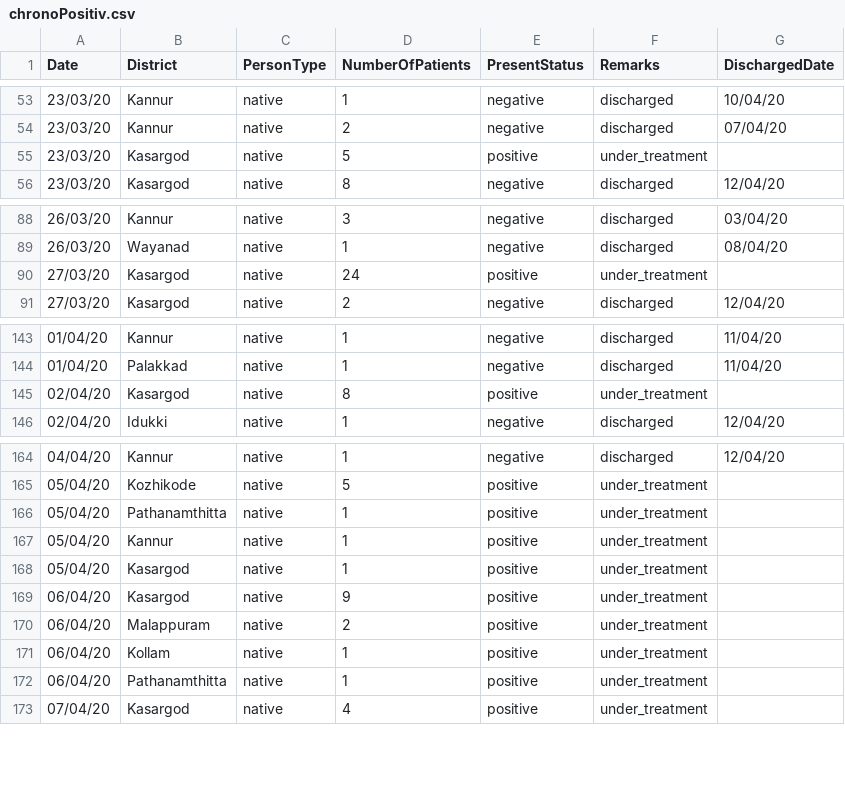
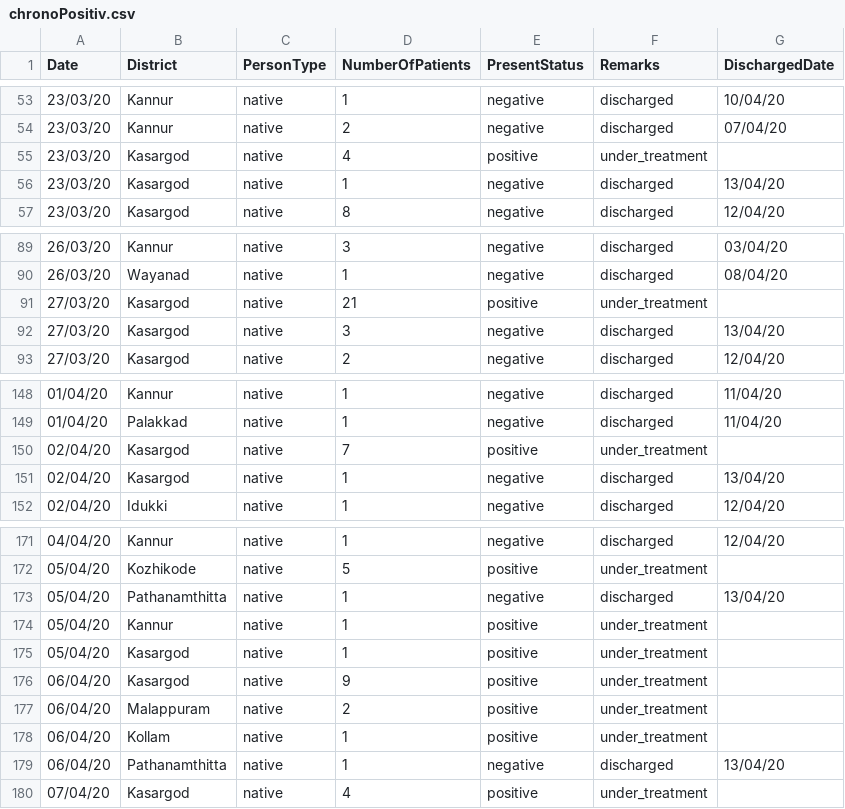
Before and after one commit to sandyiswell/covid19Kerala, a CSV file: chronoPositiv.csv, drawn as a sheet; only a part is shown, gaps mark what is left out; the diff covers the shown part only.

```diff
--- a/chronoPositiv.csv
+++ b/chronoPositiv.csv
@@ -54,3 +54,4 @@ Date,District,PersonType,NumberOfPatients,PresentStatus,Remarks,DischargedDate
 23/03/20,Kannur,native,2,negative,discharged,07/04/20
-23/03/20,Kasargod,native,5,positive,under_treatment,
+23/03/20,Kasargod,native,4,positive,under_treatment,
+23/03/20,Kasargod,native,1,negative,discharged,13/04/20
 23/03/20,Kasargod,native,8,negative,discharged,12/04/20
@@ -89,3 +90,4 @@ Date,District,PersonType,NumberOfPatients,PresentStatus,Remarks,DischargedDate
 26/03/20,Wayanad,native,1,negative,discharged,08/04/20
-27/03/20,Kasargod,native,24,positive,under_treatment,
+27/03/20,Kasargod,native,21,positive,under_treatment,
+27/03/20,Kasargod,native,3,negative,discharged,13/04/20
 27/03/20,Kasargod,native,2,negative,discharged,12/04/20
@@ -144,3 +149,4 @@ Date,District,PersonType,NumberOfPatients,PresentStatus,Remarks,DischargedDate
 01/04/20,Palakkad,native,1,negative,discharged,11/04/20
-02/04/20,Kasargod,native,8,positive,under_treatment,
+02/04/20,Kasargod,native,7,positive,under_treatment,
+02/04/20,Kasargod,native,1,negative,discharged,13/04/20
 02/04/20,Idukki ,native,1,negative,discharged,12/04/20
@@ -165,3 +172,3 @@ Date,District,PersonType,NumberOfPatients,PresentStatus,Remarks,DischargedDate
 05/04/20,Kozhikode,native,5,positive,under_treatment,
-05/04/20,Pathanamthitta,native,1,positive,under_treatment,
+05/04/20,Pathanamthitta,native,1,negative,discharged,13/04/20
 05/04/20,Kannur,native,1,positive,under_treatment,
@@ -171,3 +178,3 @@ Date,District,PersonType,NumberOfPatients,PresentStatus,Remarks,DischargedDate
 06/04/20,Kollam,native,1,positive,under_treatment,
-06/04/20,Pathanamthitta,native,1,positive,under_treatment,
+06/04/20,Pathanamthitta,native,1,negative,discharged,13/04/20
 07/04/20,Kasargod,native,4,positive,under_treatment,
```
Also changed, not shown: 6 added rows and 13 edited cells elsewhere in this file, datta2.csv, 1 other file.
